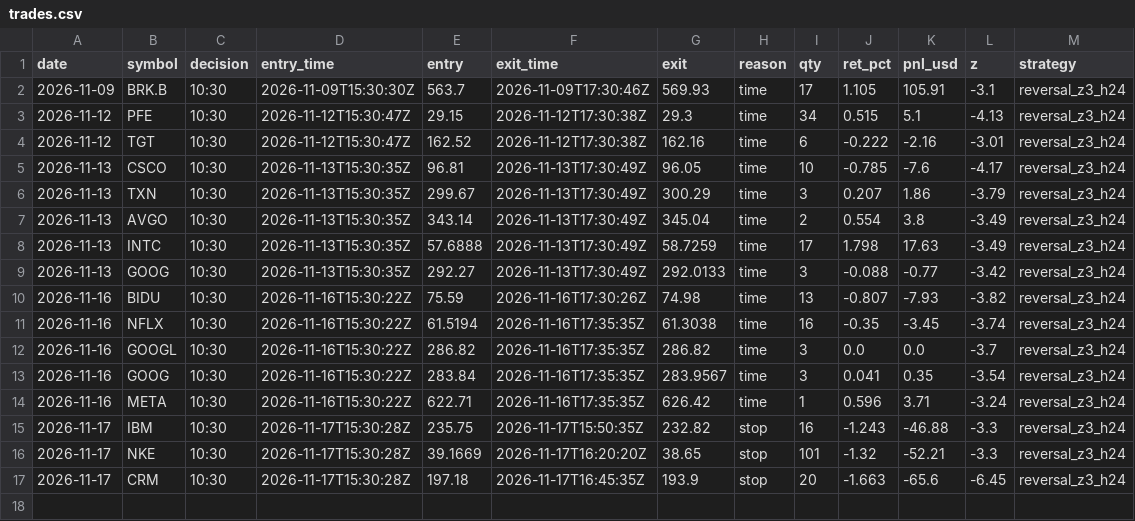
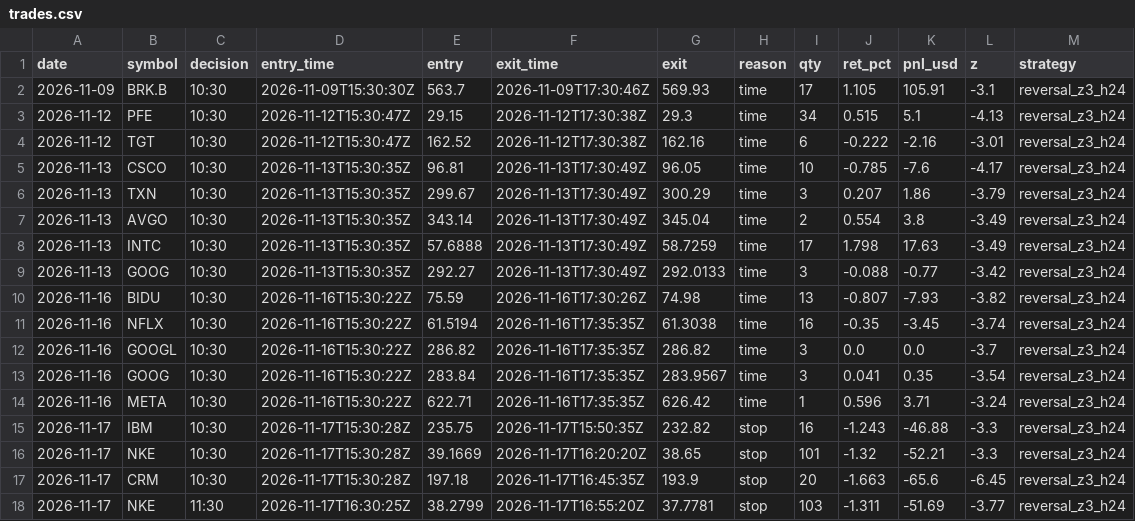
Before and after one commit to IdanLevy0/Alpaca-Paper-Runner, a CSV file: state/stocks/trades.csv, drawn as a sheet; the diff names each change by its address in the sheet, - before the commit and + after, or states it on an @@ line.

Commit message:
runner state

```diff
--- a/state/stocks/trades.csv
+++ b/state/stocks/trades.csv
+row 18: 2026-11-17 | NKE | 11:30 | 2026-11-17T16:30:25Z | 38.2799 | 2026-11-17T16:55:20Z | 37.7781 | stop | 103 | -1.311 | -51.69 | -3.77 | reversal_z3_h24
```
Also changed, not shown: 3 other files.
